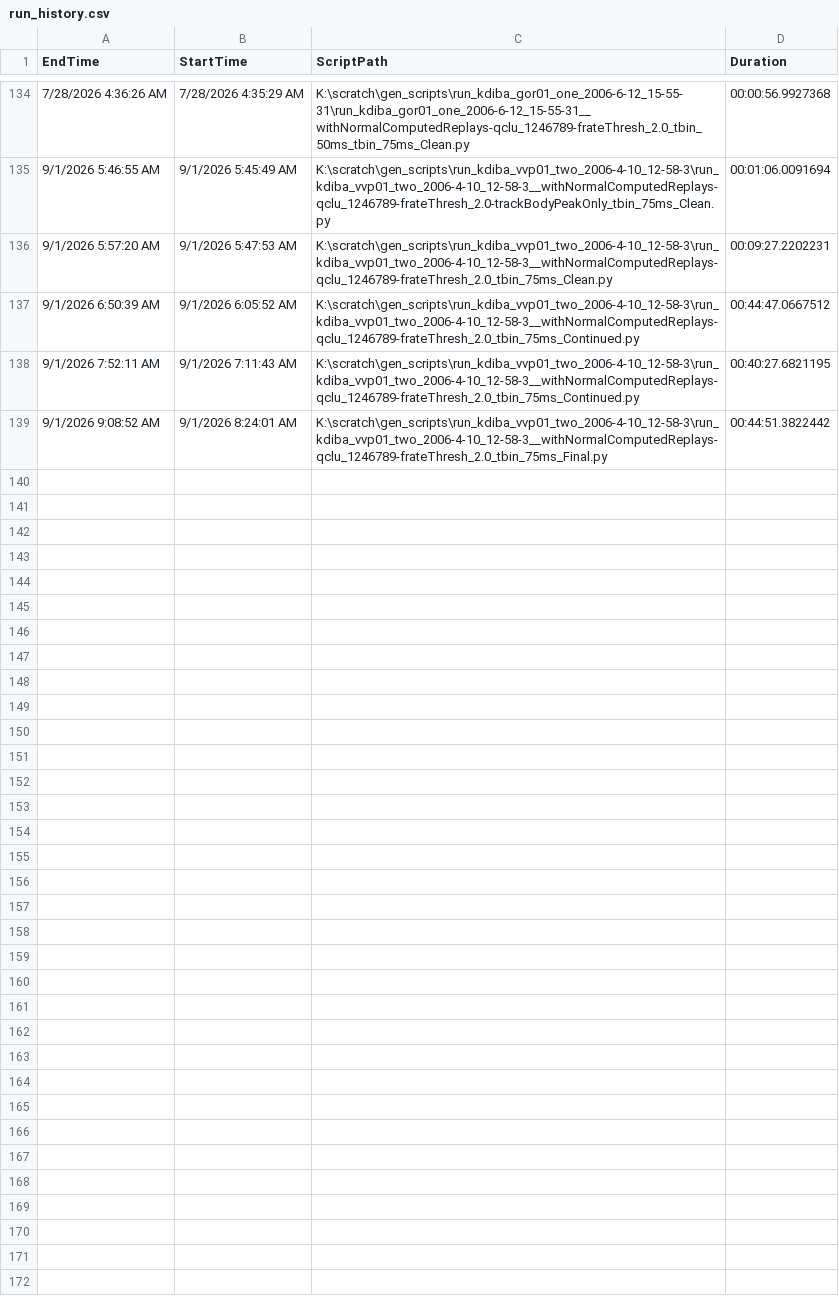
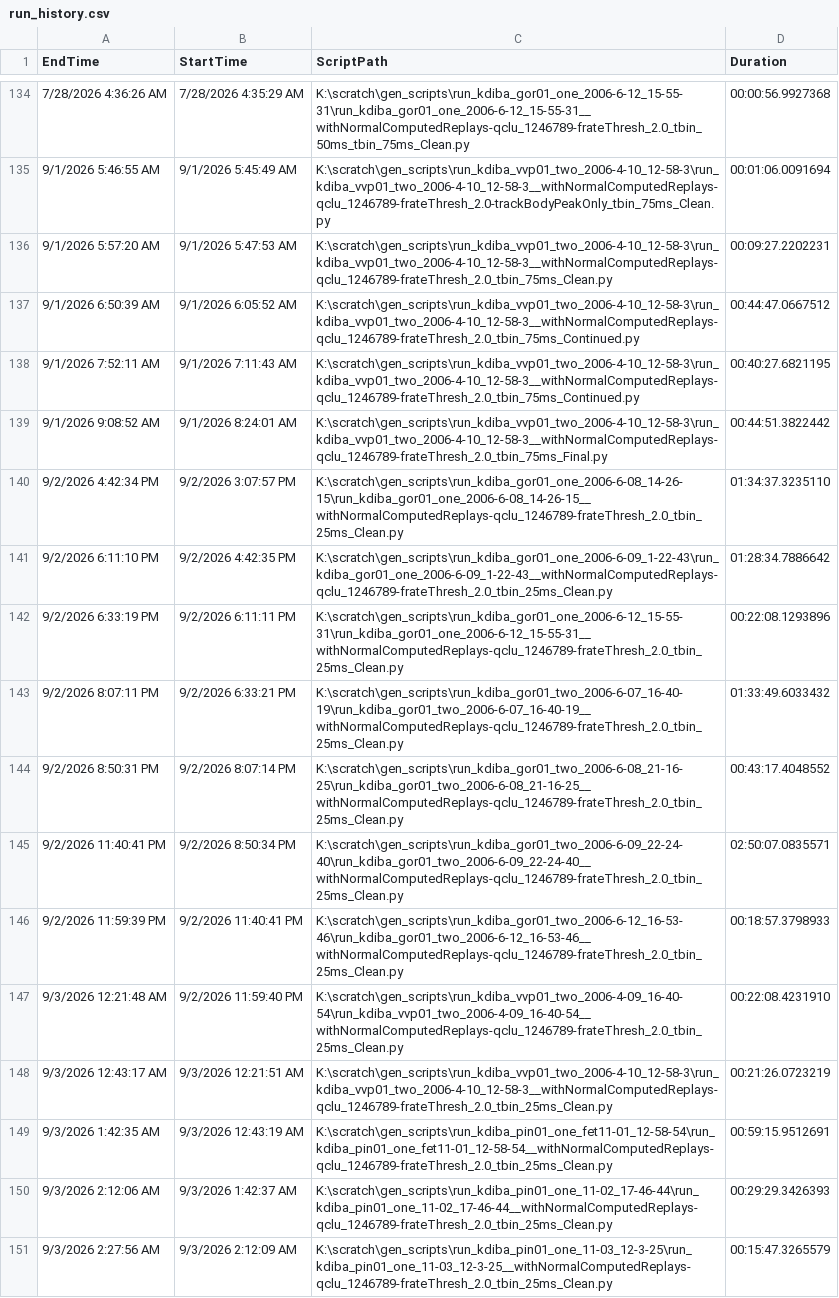
Before and after one commit to CommanderPho/Spike3D, a CSV file: run_history.csv, drawn as a sheet; only a part is shown, gaps mark what is left out.

Commit message:
run history

```diff
--- a/run_history.csv
+++ b/run_history.csv
@@ -139 +139,13 @@
 "9/1/2026 9:08:52 AM","9/1/2026 8:24:01 AM","K:\scratch\gen_scripts\run_kdiba_vvp01_two_2006-4-10_12-58-3\run_kdiba_vvp01_two_2006-4-10_12-58-3__withNormalComputedReplays-qclu_1246789-frateThresh_2.0_tbin_75ms_Final.py","00:44:51.3822442"
+"9/2/2026 4:42:34 PM","9/2/2026 3:07:57 PM","K:\scratch\gen_scripts\run_kdiba_gor01_one_2006-6-08_14-26-15\run_kdiba_gor01_one_2006-6-08_14-26-15__withNormalComputedReplays-qclu_1246789-frateThresh_2.0_tbin_25ms_Clean.py","01:34:37.3235110"
+"9/2/2026 6:11:10 PM","9/2/2026 4:42:35 PM","K:\scratch\gen_scripts\run_kdiba_gor01_one_2006-6-09_1-22-43\run_kdiba_gor01_one_2006-6-09_1-22-43__withNormalComputedReplays-qclu_1246789-frateThresh_2.0_tbin_25ms_Clean.py","01:28:34.7886642"
+"9/2/2026 6:33:19 PM","9/2/2026 6:11:11 PM","K:\scratch\gen_scripts\run_kdiba_gor01_one_2006-6-12_15-55-31\run_kdiba_gor01_one_2006-6-12_15-55-31__withNormalComputedReplays-qclu_1246789-frateThresh_2.0_tbin_25ms_Clean.py","00:22:08.1293896"
+"9/2/2026 8:07:11 PM","9/2/2026 6:33:21 PM","K:\scratch\gen_scripts\run_kdiba_gor01_two_2006-6-07_16-40-19\run_kdiba_gor01_two_2006-6-07_16-40-19__withNormalComputedReplays-qclu_1246789-frateThresh_2.0_tbin_25ms_Clean.py","01:33:49.6033432"
+"9/2/2026 8:50:31 PM","9/2/2026 8:07:14 PM","K:\scratch\gen_scripts\run_kdiba_gor01_two_2006-6-08_21-16-25\run_kdiba_gor01_two_2006-6-08_21-16-25__withNormalComputedReplays-qclu_1246789-frateThresh_2.0_tbin_25ms_Clean.py","00:43:17.4048552"
+"9/2/2026 11:40:41 PM","9/2/2026 8:50:34 PM","K:\scratch\gen_scripts\run_kdiba_gor01_two_2006-6-09_22-24-40\run_kdiba_gor01_two_2006-6-09_22-24-40__withNormalComputedReplays-qclu_1246789-frateThresh_2.0_tbin_25ms_Clean.py","02:50:07.0835571"
+"9/2/2026 11:59:39 PM","9/2/2026 11:40:41 PM","K:\scratch\gen_scripts\run_kdiba_gor01_two_2006-6-12_16-53-46\run_kdiba_gor01_two_2006-6-12_16-53-46__withNormalComputedReplays-qclu_1246789-frateThresh_2.0_tbin_25ms_Clean.py","00:18:57.3798933"
+"9/3/2026 12:21:48 AM","9/2/2026 11:59:40 PM","K:\scratch\gen_scripts\run_kdiba_vvp01_two_2006-4-09_16-40-54\run_kdiba_vvp01_two_2006-4-09_16-40-54__withNormalComputedReplays-qclu_1246789-frateThresh_2.0_tbin_25ms_Clean.py","00:22:08.4231910"
+"9/3/2026 12:43:17 AM","9/3/2026 12:21:51 AM","K:\scratch\gen_scripts\run_kdiba_vvp01_two_2006-4-10_12-58-3\run_kdiba_vvp01_two_2006-4-10_12-58-3__withNormalComputedReplays-qclu_1246789-frateThresh_2.0_tbin_25ms_Clean.py","00:21:26.0723219"
+"9/3/2026 1:42:35 AM","9/3/2026 12:43:19 AM","K:\scratch\gen_scripts\run_kdiba_pin01_one_fet11-01_12-58-54\run_kdiba_pin01_one_fet11-01_12-58-54__withNormalComputedReplays-qclu_1246789-frateThresh_2.0_tbin_25ms_Clean.py","00:59:15.9512691"
+"9/3/2026 2:12:06 AM","9/3/2026 1:42:37 AM","K:\scratch\gen_scripts\run_kdiba_pin01_one_11-02_17-46-44\run_kdiba_pin01_one_11-02_17-46-44__withNormalComputedReplays-qclu_1246789-frateThresh_2.0_tbin_25ms_Clean.py","00:29:29.3426393"
+"9/3/2026 2:27:56 AM","9/3/2026 2:12:09 AM","K:\scratch\gen_scripts\run_kdiba_pin01_one_11-03_12-3-25\run_kdiba_pin01_one_11-03_12-3-25__withNormalComputedReplays-qclu_1246789-frateThresh_2.0_tbin_25ms_Clean.py","00:15:47.3265579"
```
Also changed, not shown: 1 other file.
